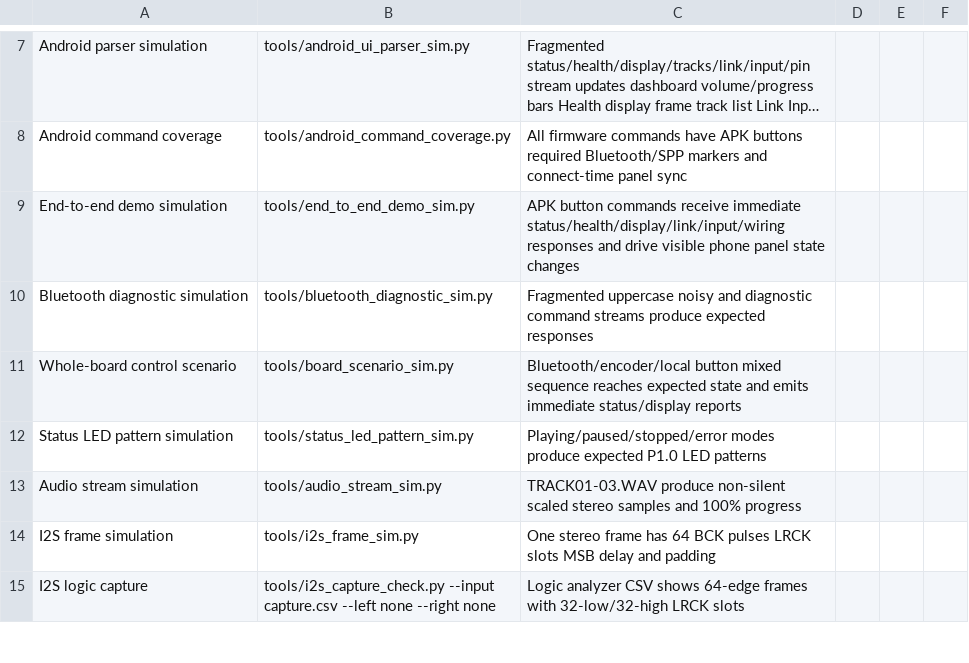
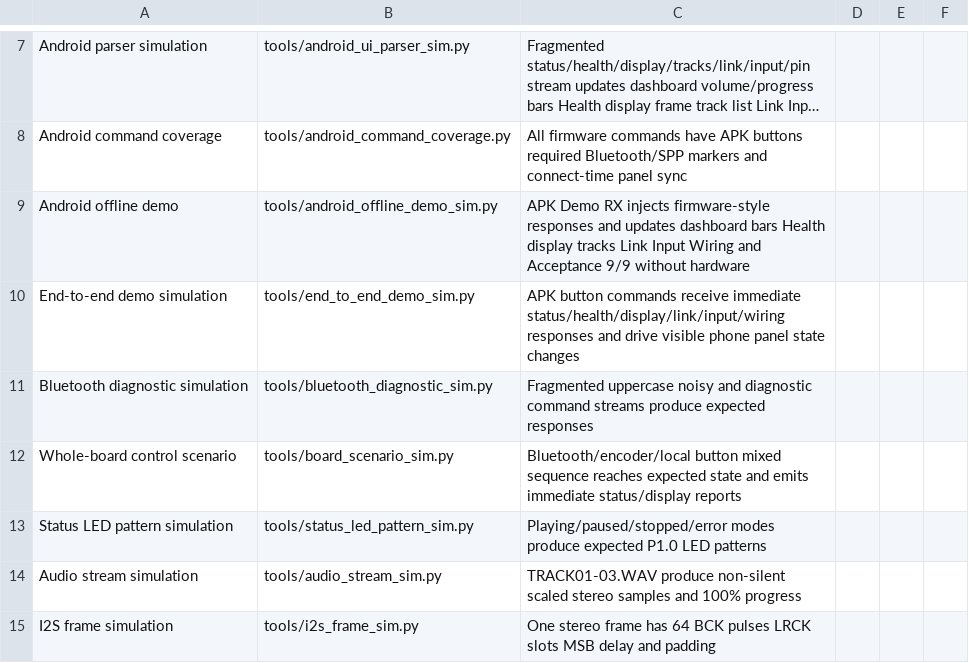
Before and after one commit to dkjsiogu/mspbluetooth, a CSV file: docs/test_record.csv, drawn as a sheet; only a part is shown, gaps mark what is left out; the shorter side is filled out with more unchanged rows; long unchanged cells end in …; the diff names each change by its address in the sheet, - before the commit and + after, or states it on an @@ line.

```diff
--- a/docs/test_record.csv
+++ b/docs/test_record.csv
+row 9: Android offline demo | tools/android_offline_demo_sim.py | APK Demo RX injects firmware-style responses and updates dashboard bars Health display tracks Link Input Wiring and Acceptance 9/9 without hardware
```
Also changed, not shown: 18 other files.
